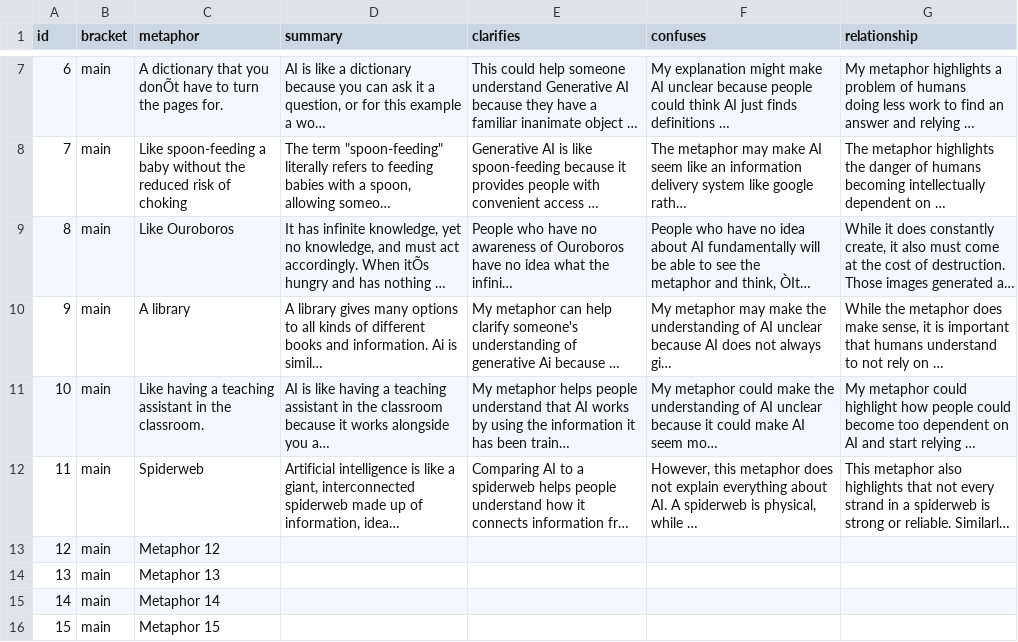
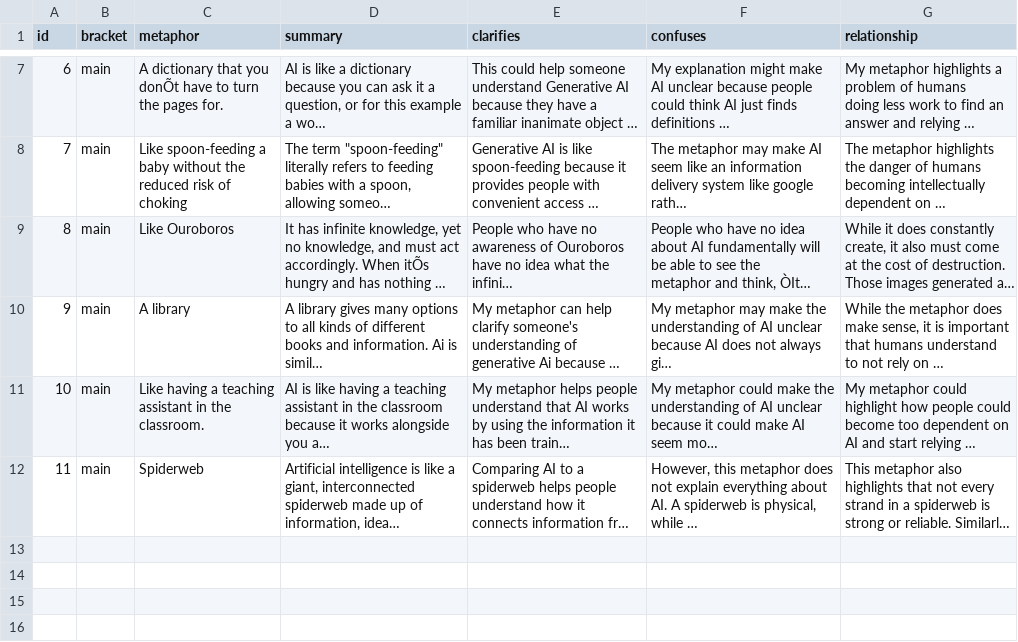
Before and after one commit to sudo-broberts66/AI-metaphor-tournament-2026, a CSV file: data/metaphors.csv, drawn as a sheet; only a part is shown, gaps mark what is left out; long unchanged cells end in …; the diff names each change by its address in the sheet, - before the commit and + after, or states it on an @@ line.

```diff
--- a/data/metaphors.csv
+++ b/data/metaphors.csv
-row 13: 12 | main | Metaphor 12
-row 14: 13 | main | Metaphor 13
-row 15: 14 | main | Metaphor 14
-row 16: 15 | main | Metaphor 15
```
Also changed, not shown: 2 other files.
